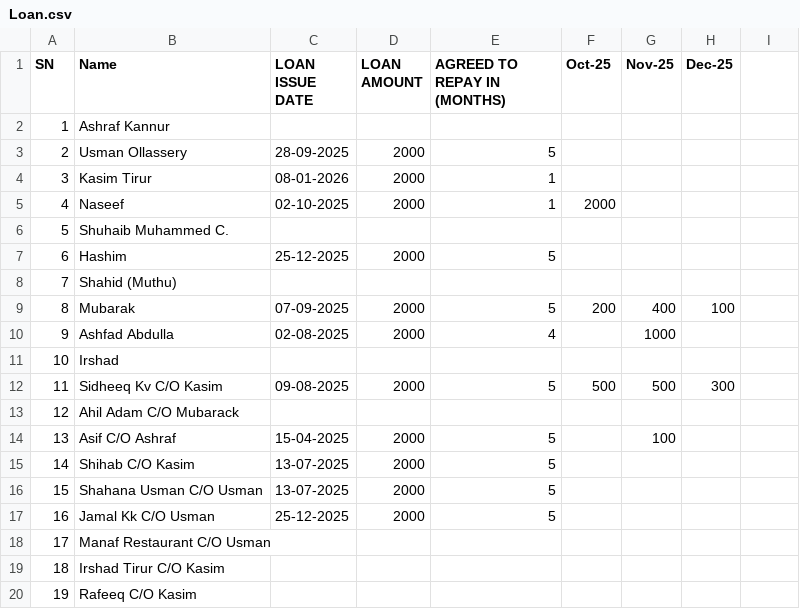
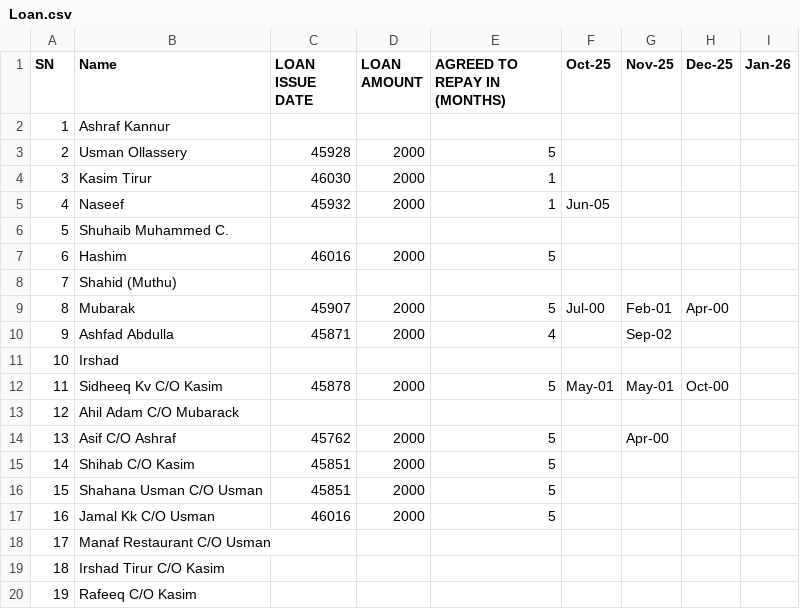
Before and after one commit to inventory-choco/avadhi-nidhi-loan, a CSV file: Loan.csv, drawn as a sheet; the diff names each change by its address in the sheet, - before the commit and + after, or states it on an @@ line.

Commit message:
Update Loan.csv

```diff
--- a/Loan.csv
+++ b/Loan.csv
-I1: (empty)
+I1: Jan-26
-C3 (LOAN ISSUE DATE): 28-09-2025
+C3 (LOAN ISSUE DATE): 45928
-C4 (LOAN ISSUE DATE): 08-01-2026
+C4 (LOAN ISSUE DATE): 46030
-C5 (LOAN ISSUE DATE): 02-10-2025
+C5 (LOAN ISSUE DATE): 45932
-F5 (Oct-25): 2000
+F5 (Oct-25): Jun-05
-C7 (LOAN ISSUE DATE): 25-12-2025
+C7 (LOAN ISSUE DATE): 46016
-C9 (LOAN ISSUE DATE): 07-09-2025
+C9 (LOAN ISSUE DATE): 45907
-F9 (Oct-25): 200
+F9 (Oct-25): Jul-00
-G9 (Nov-25): 400
+G9 (Nov-25): Feb-01
-H9 (Dec-25): 100
+H9 (Dec-25): Apr-00
-C10 (LOAN ISSUE DATE): 02-08-2025
+C10 (LOAN ISSUE DATE): 45871
-G10 (Nov-25): 1000
+G10 (Nov-25): Sep-02
-C12 (LOAN ISSUE DATE): 09-08-2025
+C12 (LOAN ISSUE DATE): 45878
-F12 (Oct-25): 500
+F12 (Oct-25): May-01
-G12 (Nov-25): 500
+G12 (Nov-25): May-01
-H12 (Dec-25): 300
+H12 (Dec-25): Oct-00
-C14 (LOAN ISSUE DATE): 15-04-2025
+C14 (LOAN ISSUE DATE): 45762
-G14 (Nov-25): 100
+G14 (Nov-25): Apr-00
-C15:C16 (LOAN ISSUE DATE): 13-07-2025
+C15:C16 (LOAN ISSUE DATE): 45851
-C17 (LOAN ISSUE DATE): 25-12-2025
+C17 (LOAN ISSUE DATE): 46016
```
